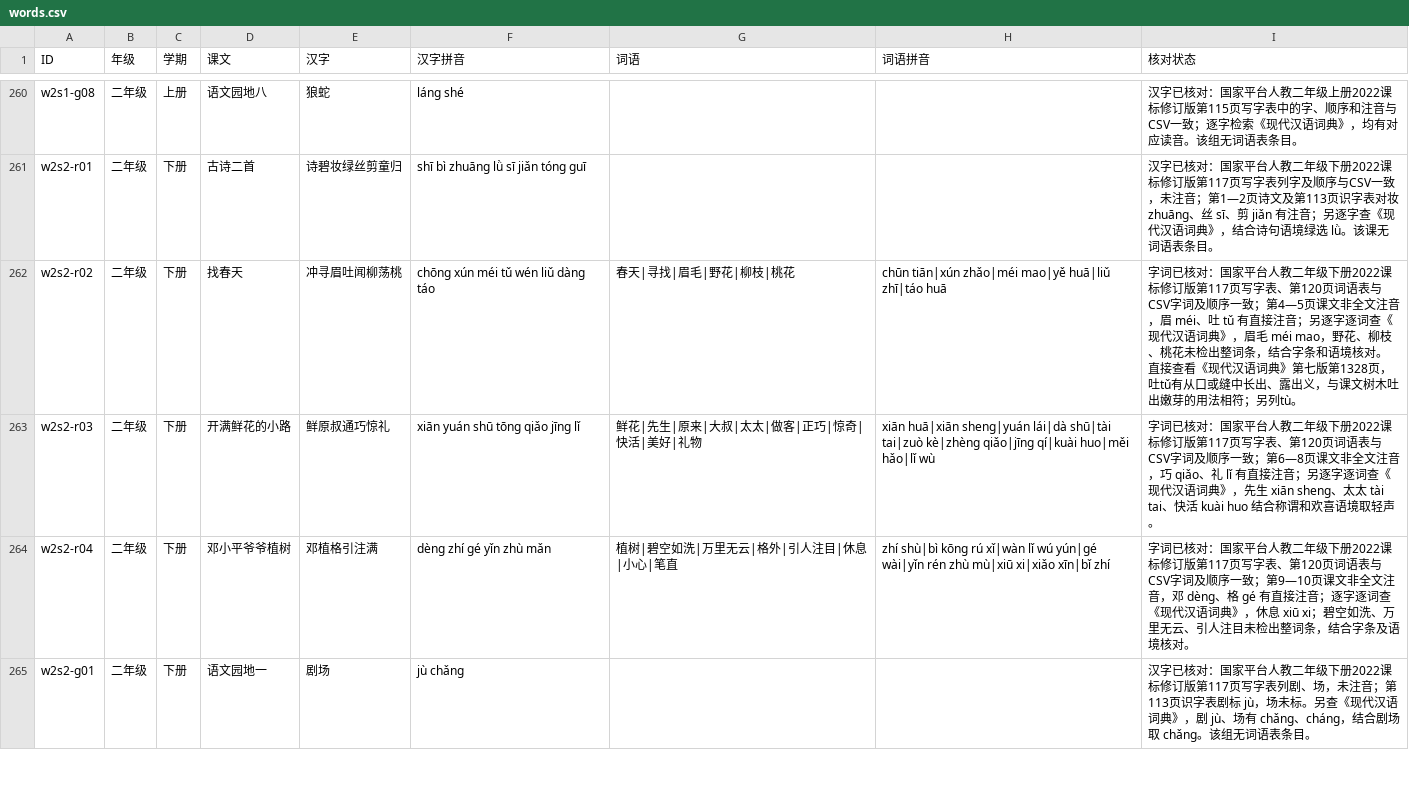
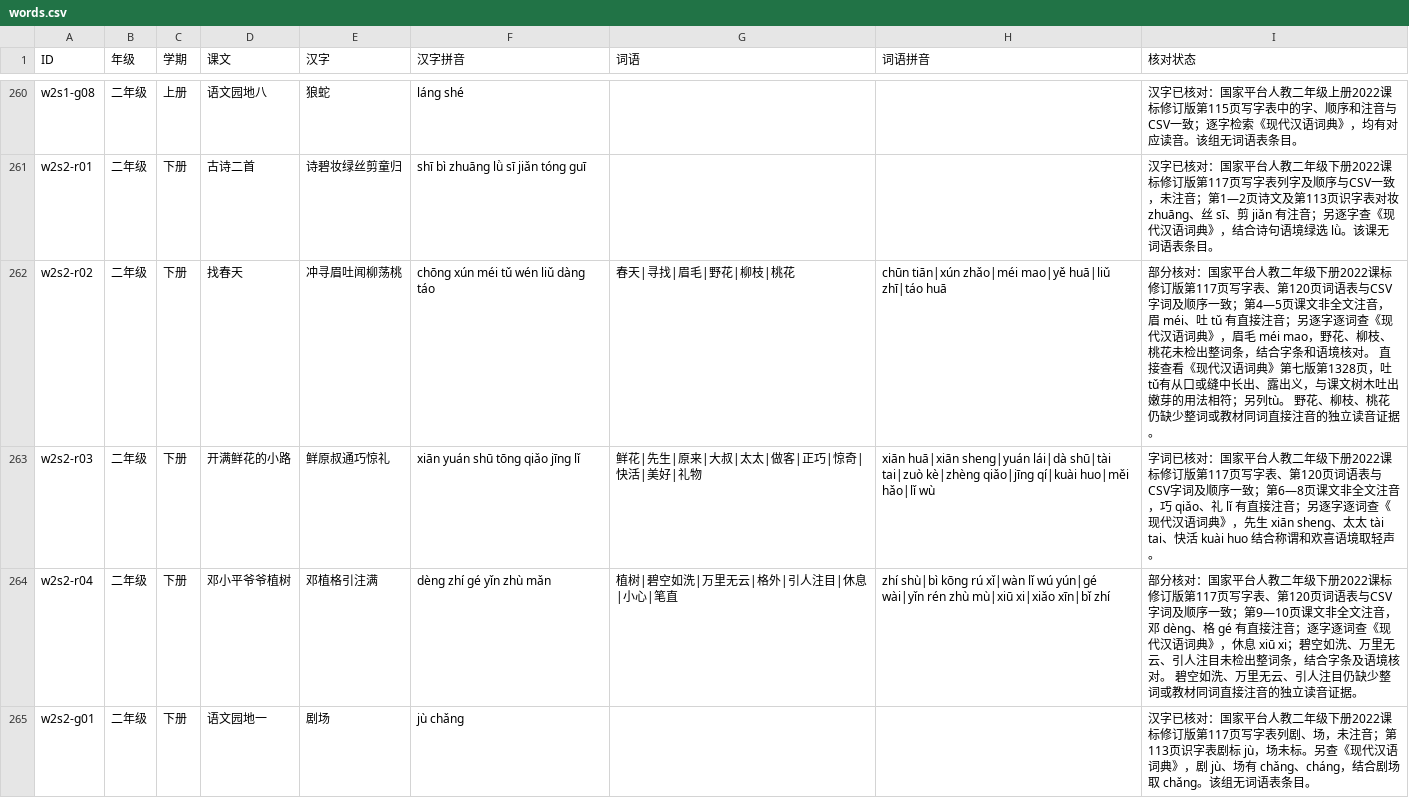
Before and after one commit to meta-learning-lab/rijiyuelei, a CSV file: dist/words.csv, drawn as a sheet; only a part is shown, gaps mark what is left out; the diff covers the shown part only.

Commit message:
纠正核对状态并标明轻重读依据

```diff
--- a/dist/words.csv
+++ b/dist/words.csv
@@ -261,5 +261,5 @@ w2s1-g08,二年级,上册,语文园地八,狼蛇,láng shé,,,汉字已核对：
 w2s2-r01,二年级,下册,古诗二首,诗碧妆绿丝剪童归,shī bì zhuāng lǜ sī jiǎn tóng guī,,,汉字已核对：国家平台人教二年级下册2022课标修订版第117页写字表列字及顺序与CSV一致，未注音；第1—2页诗文及第113页识字表对妆 zhuāng、丝 sī、剪 jiǎn 有注音；另逐字查《现代汉语词典》，结合诗句语境绿选 lǜ。该课无词语表条目。
-w2s2-r02,二年级,下册,找春天,冲寻眉吐闻柳荡桃,chōng xún méi tǔ wén liǔ dàng táo,春天|寻找|眉毛|野花|柳枝|桃花,chūn tiān|xún zhǎo|méi mao|yě huā|liǔ zhī|táo huā,字词已核对：国家平台人教二年级下册2022课标修订版第117页写字表、第120页词语表与CSV字词及顺序一致；第4—5页课文非全文注音，眉 méi、吐 tǔ 有直接注音；另逐字逐词查《现代汉语词典》，眉毛 méi mao，野花、柳枝、桃花未检出整词条，结合字条和语境核对。 直接查看《现代汉语词典》第七版第1328页，吐tǔ有从口或缝中长出、露出义，与课文树木吐出嫩芽的用法相符；另列tù。
+w2s2-r02,二年级,下册,找春天,冲寻眉吐闻柳荡桃,chōng xún méi tǔ wén liǔ dàng táo,春天|寻找|眉毛|野花|柳枝|桃花,chūn tiān|xún zhǎo|méi mao|yě huā|liǔ zhī|táo huā,部分核对：国家平台人教二年级下册2022课标修订版第117页写字表、第120页词语表与CSV字词及顺序一致；第4—5页课文非全文注音，眉 méi、吐 tǔ 有直接注音；另逐字逐词查《现代汉语词典》，眉毛 méi mao，野花、柳枝、桃花未检出整词条，结合字条和语境核对。 直接查看《现代汉语词典》第七版第1328页，吐tǔ有从口或缝中长出、露出义，与课文树木吐出嫩芽的用法相符；另列tù。 野花、柳枝、桃花仍缺少整词或教材同词直接注音的独立读音证据。
 w2s2-r03,二年级,下册,开满鲜花的小路,鲜原叔通巧惊礼,xiān yuán shū tōng qiǎo jīng lǐ,鲜花|先生|原来|大叔|太太|做客|正巧|惊奇|快活|美好|礼物,xiān huā|xiān sheng|yuán lái|dà shū|tài tai|zuò kè|zhèng qiǎo|jīng qí|kuài huo|měi hǎo|lǐ wù,字词已核对：国家平台人教二年级下册2022课标修订版第117页写字表、第120页词语表与CSV字词及顺序一致；第6—8页课文非全文注音，巧 qiǎo、礼 lǐ 有直接注音；另逐字逐词查《现代汉语词典》，先生 xiān sheng、太太 tài tai、快活 kuài huo 结合称谓和欢喜语境取轻声。
-w2s2-r04,二年级,下册,邓小平爷爷植树,邓植格引注满,dèng zhí gé yǐn zhù mǎn,植树|碧空如洗|万里无云|格外|引人注目|休息|小心|笔直,zhí shù|bì kōng rú xǐ|wàn lǐ wú yún|gé wài|yǐn rén zhù mù|xiū xi|xiǎo xīn|bǐ zhí,字词已核对：国家平台人教二年级下册2022课标修订版第117页写字表、第120页词语表与CSV字词及顺序一致；第9—10页课文非全文注音，邓 dèng、格 gé 有直接注音；逐字逐词查《现代汉语词典》，休息 xiū xi；碧空如洗、万里无云、引人注目未检出整词条，结合字条及语境核对。
+w2s2-r04,二年级,下册,邓小平爷爷植树,邓植格引注满,dèng zhí gé yǐn zhù mǎn,植树|碧空如洗|万里无云|格外|引人注目|休息|小心|笔直,zhí shù|bì kōng rú xǐ|wàn lǐ wú yún|gé wài|yǐn rén zhù mù|xiū xi|xiǎo xīn|bǐ zhí,部分核对：国家平台人教二年级下册2022课标修订版第117页写字表、第120页词语表与CSV字词及顺序一致；第9—10页课文非全文注音，邓 dèng、格 gé 有直接注音；逐字逐词查《现代汉语词典》，休息 xiū xi；碧空如洗、万里无云、引人注目未检出整词条，结合字条及语境核对。 碧空如洗、万里无云、引人注目仍缺少整词或教材同词直接注音的独立读音证据。
 w2s2-g01,二年级,下册,语文园地一,剧场,jù chǎng,,,汉字已核对：国家平台人教二年级下册2022课标修订版第117页写字表列剧、场，未注音；第113页识字表剧标 jù，场未标。另查《现代汉语词典》，剧 jù、场有 chǎng、cháng，结合剧场取 chǎng。该组无词语表条目。
```
Also changed, not shown: 10 edited cells elsewhere in this file.
